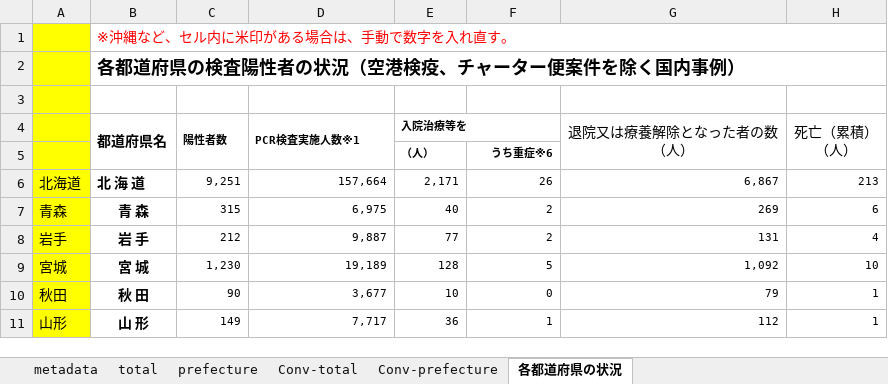
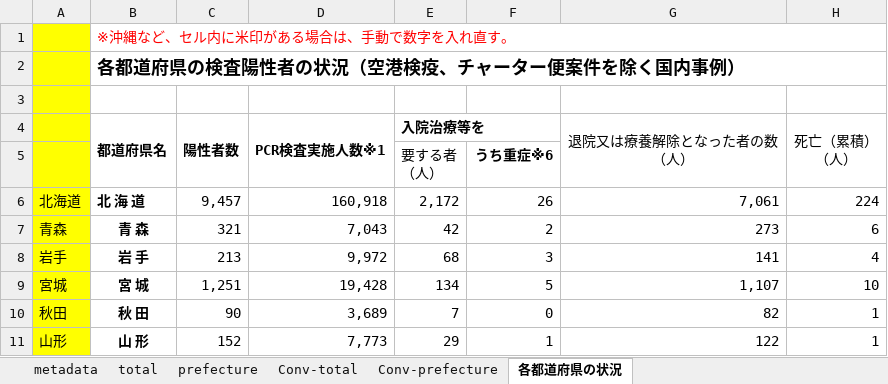
Before and after one commit to lisphilar/covid19-sir, an Excel workbook: data/japan/covid_jpn.xlsx, sheet 各都道府県の状況, drawn as a sheet; only a part is shown; values as stored, in another font and other column widths than the file's, no borders; ↵ is a line break in a cell; the diff covers the shown part only; the diff names each change by its address in the sheet, - before the commit and + after, or states it on an @@ line.

```diff
--- a/data/japan/covid_jpn.xlsx (sheet 各都道府県の状況)
+++ b/data/japan/covid_jpn.xlsx (sheet 各都道府県の状況)
@@ C4:E4 text size: larger @@
-E5 (入院治療等を): （人）
+E5 (入院治療等を): 要する者 ↵ （人）
@@ E5:F5 text size: larger @@
-E5 bold: on
+E5 bold: off
-C6 (陽性者数): 9,251
+C6 (陽性者数): 9,457
@@ C6:H11 text size: larger @@
-D6 (PCR検査実施人数※1): 157,664
+D6 (PCR検査実施人数※1): 160,918
-E6 (入院治療等を): 2,171
+E6 (入院治療等を): 2,172
-G6 (退院又は療養解除となった者の数 （人）): 6,867
+G6 (退院又は療養解除となった者の数 （人）): 7,061
-H6 (死亡（累積） （人）): 213
+H6 (死亡（累積） （人）): 224
-C7 (陽性者数): 315
+C7 (陽性者数): 321
-D7 (PCR検査実施人数※1): 6,975
+D7 (PCR検査実施人数※1): 7,043
-E7 (入院治療等を): 40
+E7 (入院治療等を): 42
-G7 (退院又は療養解除となった者の数 （人）): 269
+G7 (退院又は療養解除となった者の数 （人）): 273
-C8 (陽性者数): 212
+C8 (陽性者数): 213
-D8 (PCR検査実施人数※1): 9,887
+D8 (PCR検査実施人数※1): 9,972
-E8 (入院治療等を): 77
+E8 (入院治療等を): 68
-F8: 2
+F8: 3
-G8 (退院又は療養解除となった者の数 （人）): 131
+G8 (退院又は療養解除となった者の数 （人）): 141
-C9 (陽性者数): 1,230
+C9 (陽性者数): 1,251
-D9 (PCR検査実施人数※1): 19,189
+D9 (PCR検査実施人数※1): 19,428
-E9 (入院治療等を): 128
+E9 (入院治療等を): 134
-G9 (退院又は療養解除となった者の数 （人）): 1,092
+G9 (退院又は療養解除となった者の数 （人）): 1,107
-D10 (PCR検査実施人数※1): 3,677
+D10 (PCR検査実施人数※1): 3,689
-E10 (入院治療等を): 10
+E10 (入院治療等を): 7
-G10 (退院又は療養解除となった者の数 （人）): 79
+G10 (退院又は療養解除となった者の数 （人）): 82
-C11 (陽性者数): 149
+C11 (陽性者数): 152
-D11 (PCR検査実施人数※1): 7,717
+D11 (PCR検査実施人数※1): 7,773
-E11 (入院治療等を): 36
+E11 (入院治療等を): 29
-G11 (退院又は療養解除となった者の数 （人）): 112
+G11 (退院又は療養解除となった者の数 （人）): 122
```
Also changed, not shown: 1 added row, 1 removed row, 170 edited cells and cell formats elsewhere in this sheet, sheet prefecture, sheet Conv-prefecture, sheet Conv-total, sheet total, 2 other files.
